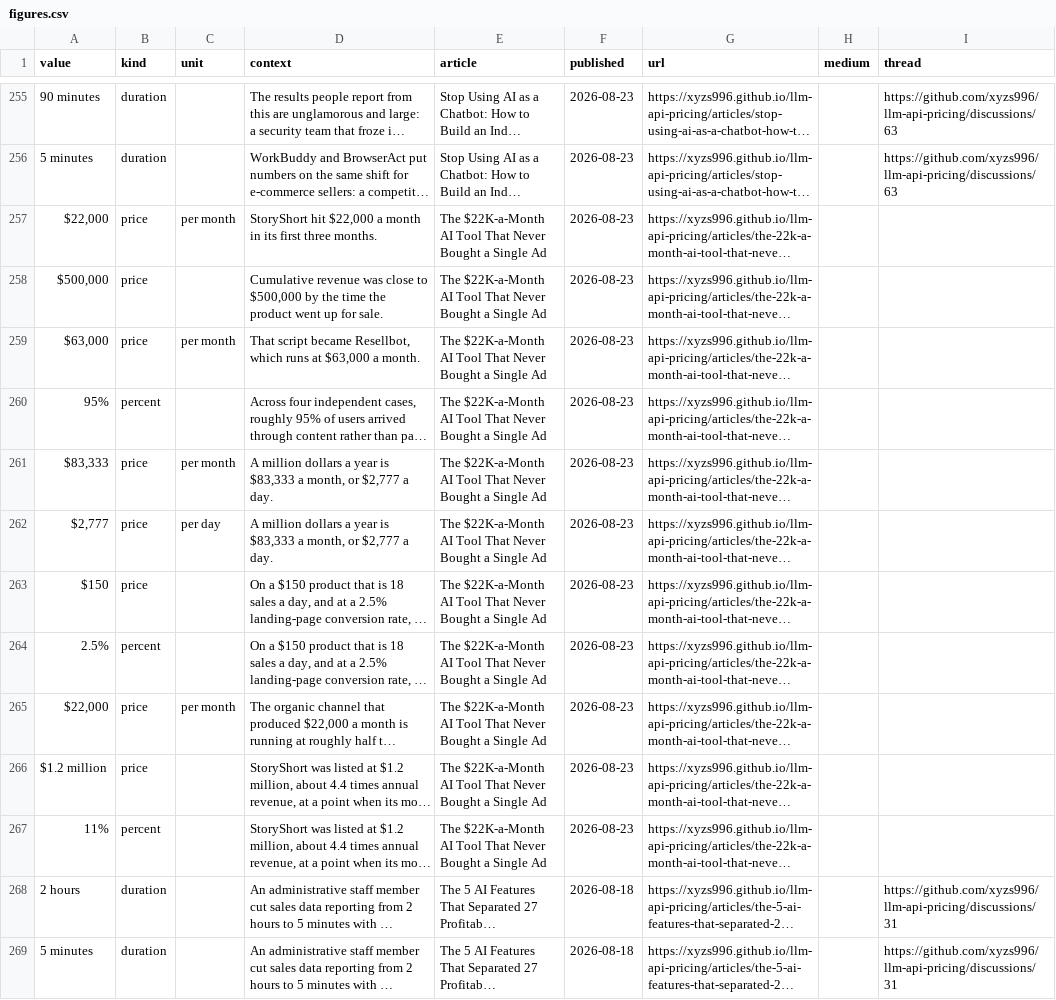
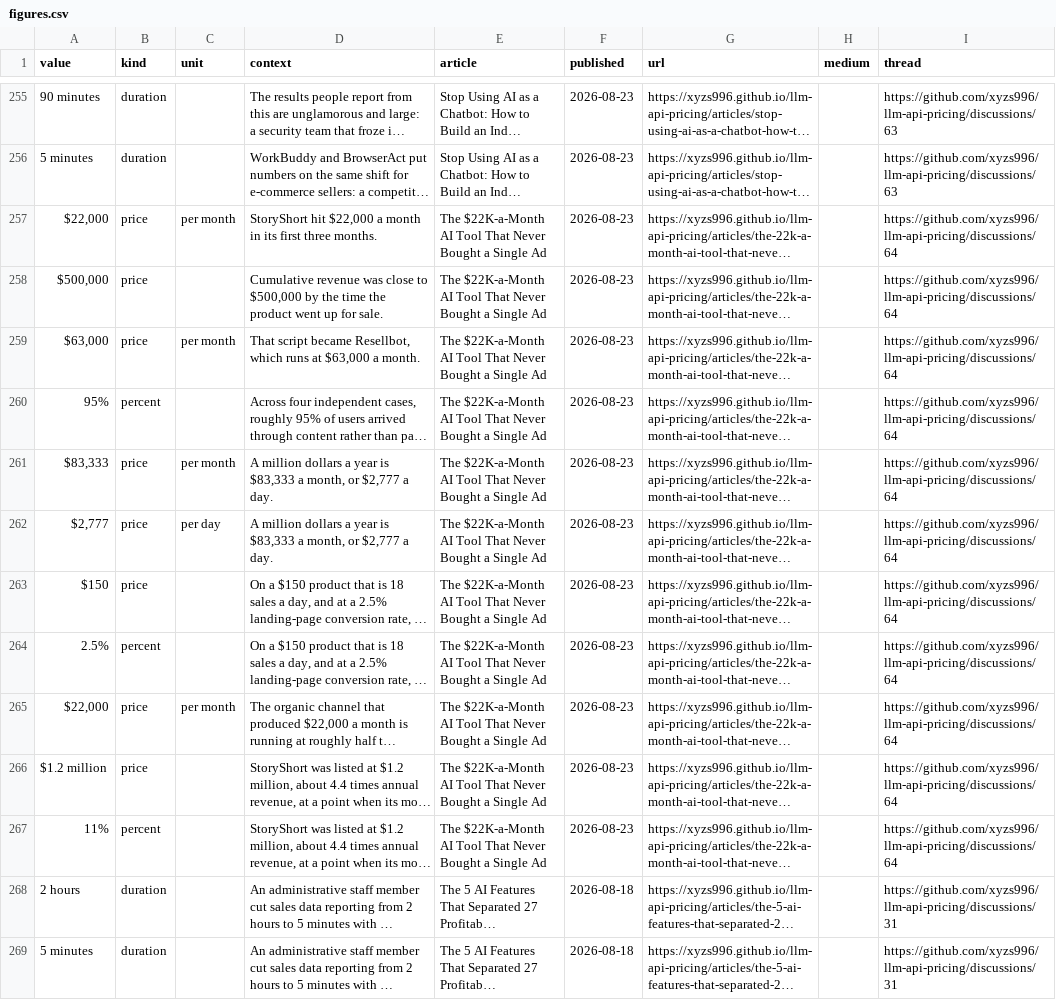
Before and after one commit to xyzs996/llm-api-pricing, a CSV file: data/figures.csv, drawn as a sheet; only a part is shown, gaps mark what is left out; long unchanged cells end in …; the diff names each change by its address in the sheet, - before the commit and + after, or states it on an @@ line.

```diff
--- a/data/figures.csv
+++ b/data/figures.csv
-I257:I267 (thread): (empty)
+I257:I267 (thread): https://github.com/xyzs996/llm-api-pricing/discussions/64
```
Also changed, not shown: 5 other files.
